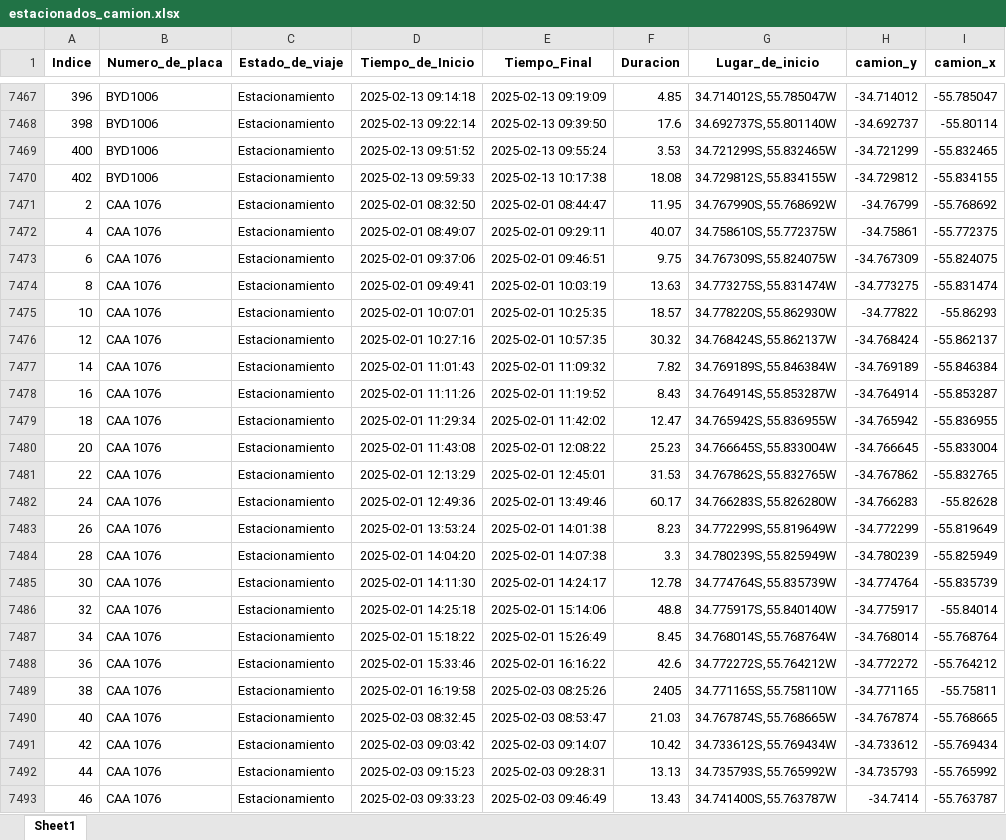
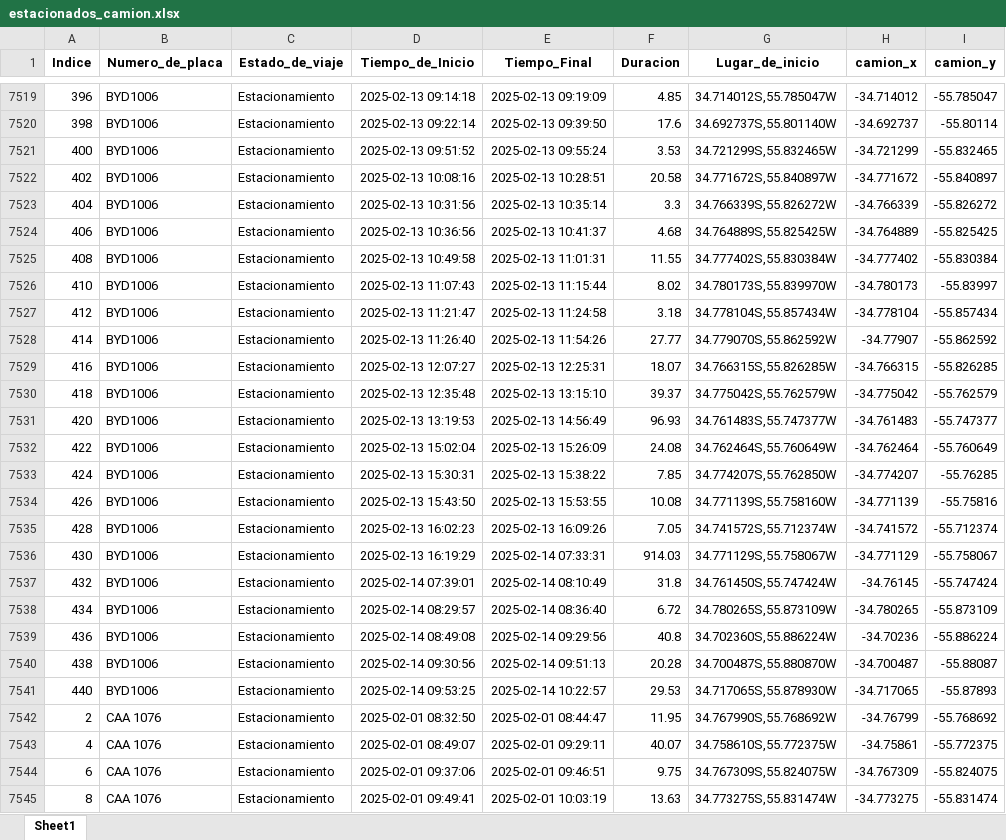
Before and after one commit to bisturito/1-ORIGINAL-DimalMaps, an Excel workbook: data/Limpia/estacionados_camion.xlsx, sheet Sheet1, drawn as a sheet; only a part is shown, gaps mark what is left out; the shorter side is filled out with more unchanged rows; values as stored, in another font and other column widths than the file's, no borders; addresses are those after the commit; the diff covers the shown part only; the diff names each change by its address in the sheet, - before the commit and + after, or states it on an @@ line.

```diff
--- a/data/Limpia/estacionados_camion.xlsx (sheet Sheet1)
+++ b/data/Limpia/estacionados_camion.xlsx (sheet Sheet1)
-H1: camion_y
+H1: camion_x
-I1: camion_x
+I1: camion_y
-D7522 (Tiempo_de_Inicio): 2025-02-13 09:59:33
+D7522 (Tiempo_de_Inicio): 2025-02-13 10:08:16
-E7522 (Tiempo_Final): 2025-02-13 10:17:38
+E7522 (Tiempo_Final): 2025-02-13 10:28:51
-F7522 (Duracion): 18.08
+F7522 (Duracion): 20.58
-G7522 (Lugar_de_inicio): 34.729812S,55.834155W
+G7522 (Lugar_de_inicio): 34.771672S,55.840897W
-H7522 (camion_x): -34.729812
+H7522 (camion_x): -34.771672
-I7522 (camion_y): -55.834155
+I7522 (camion_y): -55.840897
+row 7523: 404 | BYD1006 | Estacionamiento | 2025-02-13 10:31:56 | 2025-02-13 10:35:14 | 3.3 | 34.766339S,55.826272W | -34.766339 | -55.826272
+row 7524: 406 | BYD1006 | Estacionamiento | 2025-02-13 10:36:56 | 2025-02-13 10:41:37 | 4.68 | 34.764889S,55.825425W | -34.764889 | -55.825425
+row 7525: 408 | BYD1006 | Estacionamiento | 2025-02-13 10:49:58 | 2025-02-13 11:01:31 | 11.55 | 34.777402S,55.830384W | -34.777402 | -55.830384
+row 7526: 410 | BYD1006 | Estacionamiento | 2025-02-13 11:07:43 | 2025-02-13 11:15:44 | 8.02 | 34.780173S,55.839970W | -34.780173 | -55.83997
+row 7527: 412 | BYD1006 | Estacionamiento | 2025-02-13 11:21:47 | 2025-02-13 11:24:58 | 3.18 | 34.778104S,55.857434W | -34.778104 | -55.857434
+row 7528: 414 | BYD1006 | Estacionamiento | 2025-02-13 11:26:40 | 2025-02-13 11:54:26 | 27.77 | 34.779070S,55.862592W | -34.77907 | -55.862592
+row 7529: 416 | BYD1006 | Estacionamiento | 2025-02-13 12:07:27 | 2025-02-13 12:25:31 | 18.07 | 34.766315S,55.826285W | -34.766315 | -55.826285
+row 7530: 418 | BYD1006 | Estacionamiento | 2025-02-13 12:35:48 | 2025-02-13 13:15:10 | 39.37 | 34.775042S,55.762579W | -34.775042 | -55.762579
+row 7531: 420 | BYD1006 | Estacionamiento | 2025-02-13 13:19:53 | 2025-02-13 14:56:49 | 96.93 | 34.761483S,55.747377W | -34.761483 | -55.747377
+row 7532: 422 | BYD1006 | Estacionamiento | 2025-02-13 15:02:04 | 2025-02-13 15:26:09 | 24.08 | 34.762464S,55.760649W | -34.762464 | -55.760649
+row 7533: 424 | BYD1006 | Estacionamiento | 2025-02-13 15:30:31 | 2025-02-13 15:38:22 | 7.85 | 34.774207S,55.762850W | -34.774207 | -55.76285
+row 7534: 426 | BYD1006 | Estacionamiento | 2025-02-13 15:43:50 | 2025-02-13 15:53:55 | 10.08 | 34.771139S,55.758160W | -34.771139 | -55.75816
+row 7535: 428 | BYD1006 | Estacionamiento | 2025-02-13 16:02:23 | 2025-02-13 16:09:26 | 7.05 | 34.741572S,55.712374W | -34.741572 | -55.712374
+row 7536: 430 | BYD1006 | Estacionamiento | 2025-02-13 16:19:29 | 2025-02-14 07:33:31 | 914.03 | 34.771129S,55.758067W | -34.771129 | -55.758067
+row 7537: 432 | BYD1006 | Estacionamiento | 2025-02-14 07:39:01 | 2025-02-14 08:10:49 | 31.8 | 34.761450S,55.747424W | -34.76145 | -55.747424
+row 7538: 434 | BYD1006 | Estacionamiento | 2025-02-14 08:29:57 | 2025-02-14 08:36:40 | 6.72 | 34.780265S,55.873109W | -34.780265 | -55.873109
+row 7539: 436 | BYD1006 | Estacionamiento | 2025-02-14 08:49:08 | 2025-02-14 09:29:56 | 40.8 | 34.702360S,55.886224W | -34.70236 | -55.886224
+row 7540: 438 | BYD1006 | Estacionamiento | 2025-02-14 09:30:56 | 2025-02-14 09:51:13 | 20.28 | 34.700487S,55.880870W | -34.700487 | -55.88087
+row 7541: 440 | BYD1006 | Estacionamiento | 2025-02-14 09:53:25 | 2025-02-14 10:22:57 | 29.53 | 34.717065S,55.878930W | -34.717065 | -55.87893
```
Also changed, not shown: 76 added rows and 10 edited cells elsewhere in this sheet, data/Limpia/Tareas-limpio.xlsx, 5 other files.
